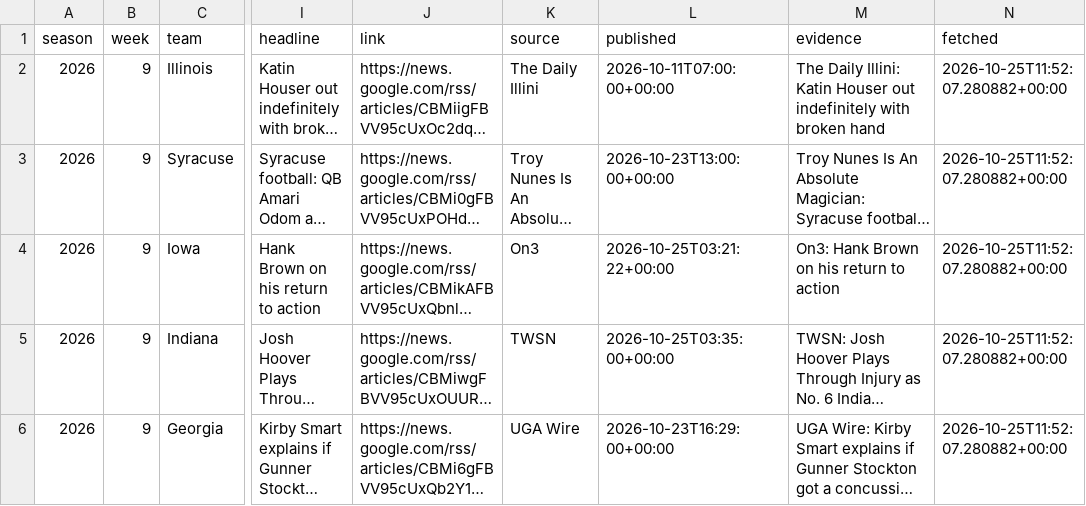
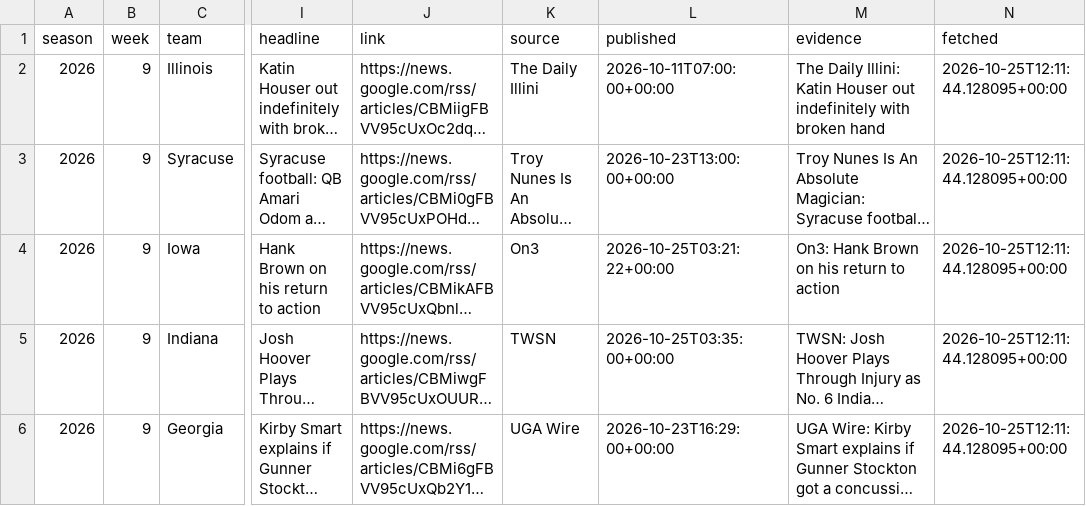
Before and after one commit to Jono-bit-trade/cfb-model, a CSV file: data/qb_news.csv, drawn as a sheet; only a part is shown, gaps mark what is left out; long unchanged cells end in …; the diff covers the shown part only; the diff names each change by its address in the sheet, - before the commit and + after, or states it on an @@ line.

```diff
--- a/data/qb_news.csv
+++ b/data/qb_news.csv
-N2:N6 (fetched): 2026-10-25T11:52:07.280882+00:00
+N2:N6 (fetched): 2026-10-25T12:11:44.128095+00:00
```
Also changed, not shown: 11 edited cells elsewhere in this file, data/line_history.csv, data/predictions_log.csv, 7 other files.
